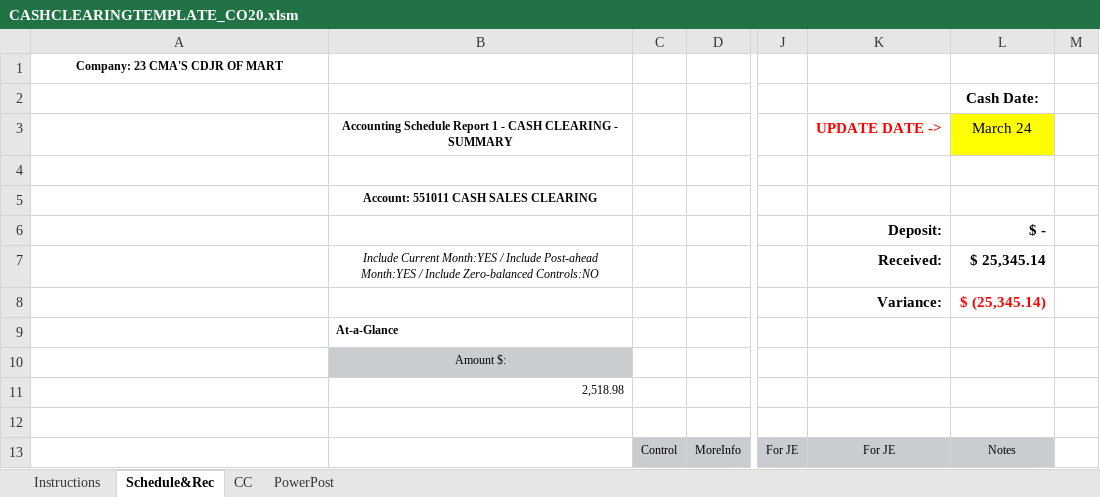
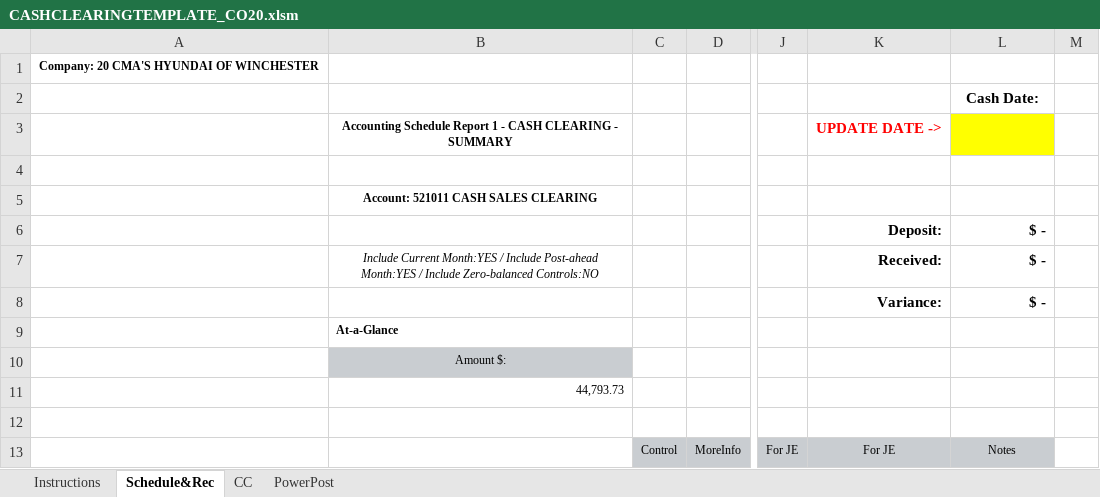
Before and after one commit to kiyominox/Consulting_Tools, an Excel workbook: AR/CMA/cash-clearing/CASHCLEARINGTEMPLATE_CO20.xlsm, sheet Schedule&Rec, drawn as a sheet; only a part is shown, gaps mark what is left out; values as stored, in another font and other column widths than the file's, no borders; charts and pictures and conditional formats and table styles not drawn; the diff covers the shown part only; the diff names each change by its address in the sheet, - before the commit and + after, or states it on an @@ line.

```diff
--- a/AR/CMA/cash-clearing/CASHCLEARINGTEMPLATE_CO20.xlsm (sheet Schedule&Rec)
+++ b/AR/CMA/cash-clearing/CASHCLEARINGTEMPLATE_CO20.xlsm (sheet Schedule&Rec)
-A1: Company: 23 CMA'S CDJR OF MART
+A1: Company: 20 CMA'S HYUNDAI OF WINCHESTER
-L3: March 24
+L3: (empty)
-B5: Account: 551011 CASH SALES CLEARING
+B5: Account: 521011 CASH SALES CLEARING
-L7: $ 25,345.14
+L7: $ -
-L8: $ (25,345.14)
+L8: $ -
-L8 text colour: #FF0000
+L8 text colour: black
-B11: 2,518.98
+B11: 44,793.73
```
Also changed, not shown: other rows of this sheet, sheet PowerPost, AR/CMA/cash-clearing/CASHCLEARINGTEMPLATE_CO18.xlsm, AR/CMA/cash-clearing/CASHCLEARINGTEMPLATE_CO19.xlsm.
